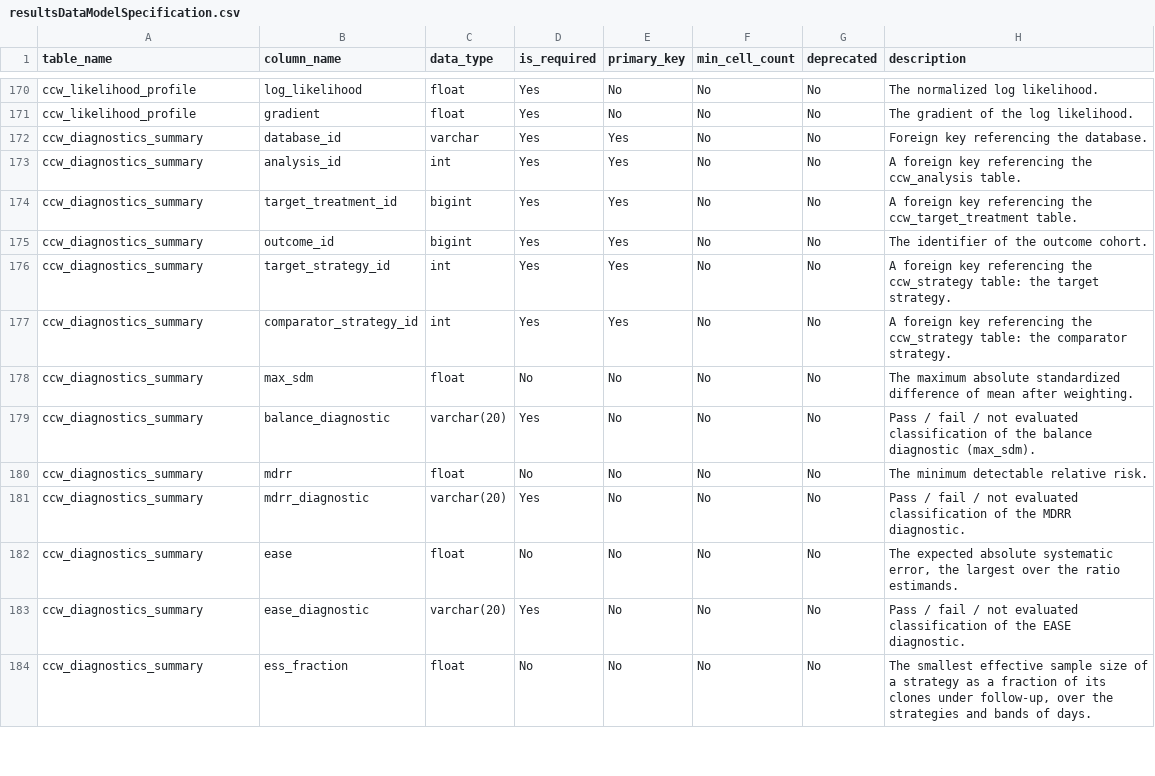
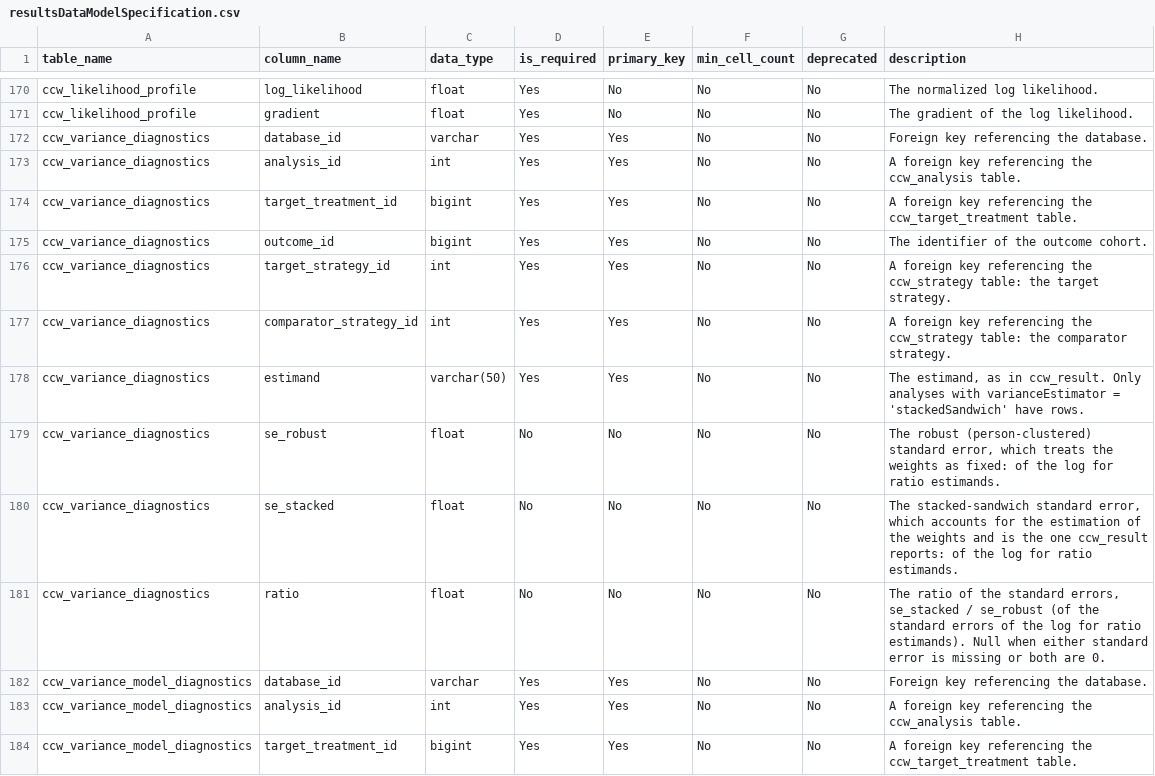
Before and after one commit to OHDSI/CloneCensorWeight, a CSV file: inst/csv/resultsDataModelSpecification.csv, drawn as a sheet; only a part is shown, gaps mark what is left out; the shorter side is filled out with more unchanged rows; the diff covers the shown part only; the diff names each change by its address in the sheet, - before the commit and + after, or states it on an @@ line.

```diff
--- a/inst/csv/resultsDataModelSpecification.csv
+++ b/inst/csv/resultsDataModelSpecification.csv
+row 172: ccw_variance_diagnostics | database_id | varchar | Yes | Yes | No | No | Foreign key referencing the database.
+row 173: ccw_variance_diagnostics | analysis_id | int | Yes | Yes | No | No | A foreign key referencing the ccw_analysis table.
+row 174: ccw_variance_diagnostics | target_treatment_id | bigint | Yes | Yes | No | No | A foreign key referencing the ccw_target_treatment table.
+row 175: ccw_variance_diagnostics | outcome_id | bigint | Yes | Yes | No | No | The identifier of the outcome cohort.
+row 176: ccw_variance_diagnostics | target_strategy_id | int | Yes | Yes | No | No | A foreign key referencing the ccw_strategy table: the target strategy.
+row 177: ccw_variance_diagnostics | comparator_strategy_id | int | Yes | Yes | No | No | A foreign key referencing the ccw_strategy table: the comparator strategy.
+row 178: ccw_variance_diagnostics | estimand | varchar(50) | Yes | Yes | No | No | The estimand, as in ccw_result. Only analyses with varianceEstimator = 'stackedSandwich' have rows.
+row 179: ccw_variance_diagnostics | se_robust | float | No | No | No | No | The robust (person-clustered) standard error, which treats the weights as fixed: of the log for ratio estimands.
+row 180: ccw_variance_diagnostics | se_stacked | float | No | No | No | No | The stacked-sandwich standard error, which accounts for the estimation of the weights and is the one ccw_result reports: of the log for ratio estimands.
+row 181: ccw_variance_diagnostics | ratio | float | No | No | No | No | The ratio of the standard errors, se_stacked / se_robust (of the standard errors of the log for ratio estimands). Null when either standard error is missing or both are 0.
+row 182: ccw_variance_model_diagnostics | database_id | varchar | Yes | Yes | No | No | Foreign key referencing the database.
+row 183: ccw_variance_model_diagnostics | analysis_id | int | Yes | Yes | No | No | A foreign key referencing the ccw_analysis table.
+row 184: ccw_variance_model_diagnostics | target_treatment_id | bigint | Yes | Yes | No | No | A foreign key referencing the ccw_target_treatment table.
```
Also changed, not shown: 12 added rows elsewhere in this file, 8 other files.
